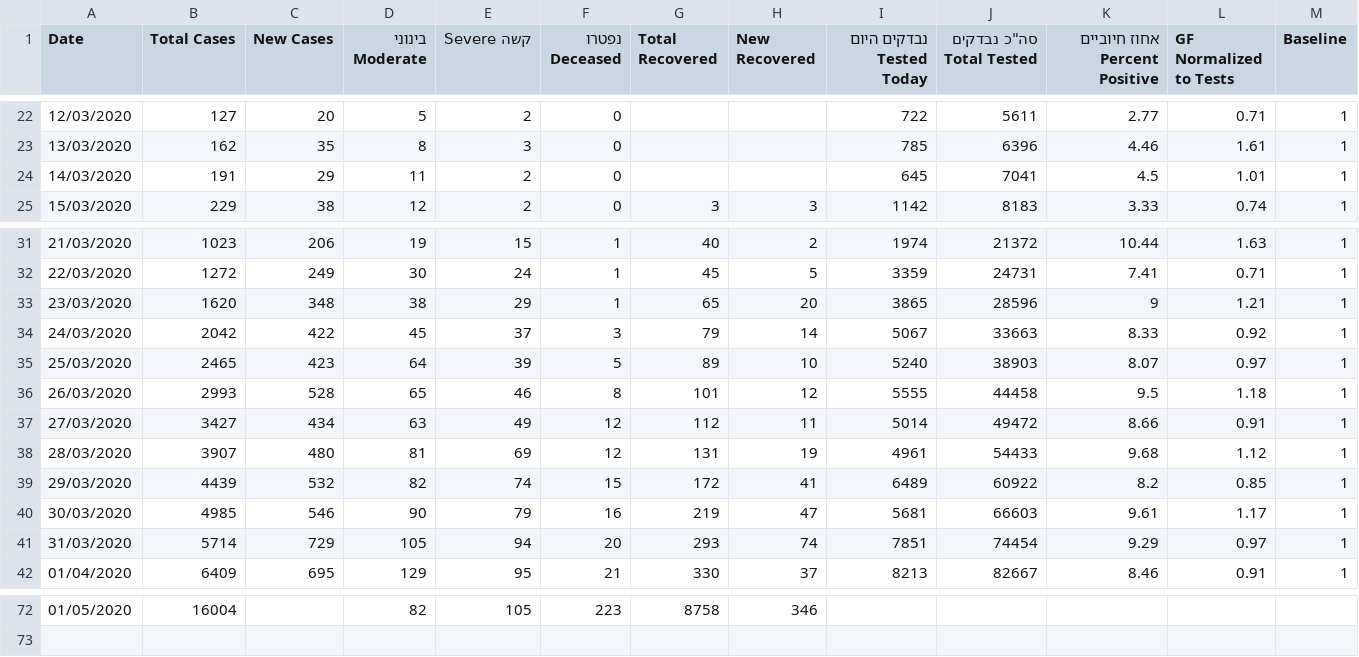
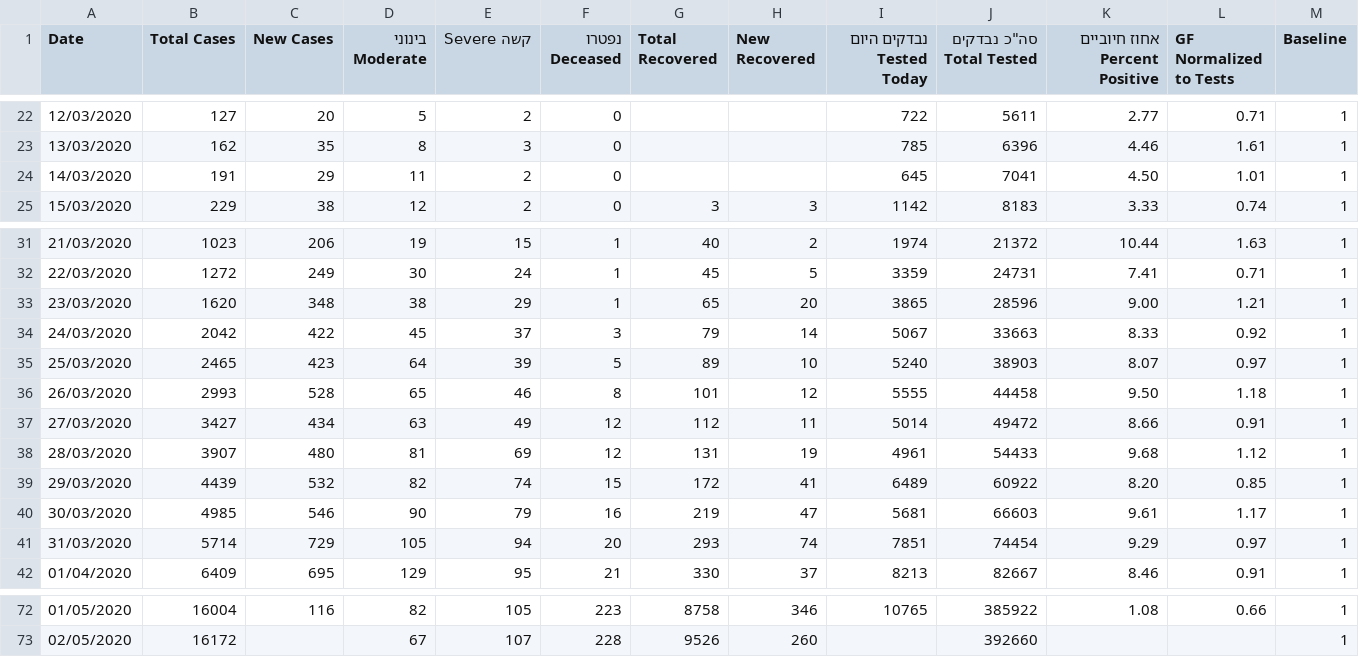
Before and after one commit to idandrd/israel-covid19-data, a CSV file: IsraelCOVID19.csv, drawn as a sheet; only a part is shown, gaps mark what is left out; the diff covers the shown part only.

```diff
--- a/IsraelCOVID19.csv
+++ b/IsraelCOVID19.csv
@@ -23,3 +23,3 @@
 13/03/2020,162,35,8,3,0,,,785,6396,4.46,1.61,1
-14/03/2020,191,29,11,2,0,,,645,7041,4.5,1.01,1
+14/03/2020,191,29,11,2,0,,,645,7041,4.50,1.01,1
 15/03/2020,229,38,12,2,0,3,3,1142,8183,3.33,0.74,1
@@ -32,9 +32,9 @@
 22/03/2020,1272,249,30,24,1,45,5,3359,24731,7.41,0.71,1
-23/03/2020,1620,348,38,29,1,65,20,3865,28596,9,1.21,1
+23/03/2020,1620,348,38,29,1,65,20,3865,28596,9.00,1.21,1
 24/03/2020,2042,422,45,37,3,79,14,5067,33663,8.33,0.92,1
 25/03/2020,2465,423,64,39,5,89,10,5240,38903,8.07,0.97,1
-26/03/2020,2993,528,65,46,8,101,12,5555,44458,9.5,1.18,1
+26/03/2020,2993,528,65,46,8,101,12,5555,44458,9.50,1.18,1
 27/03/2020,3427,434,63,49,12,112,11,5014,49472,8.66,0.91,1
 28/03/2020,3907,480,81,69,12,131,19,4961,54433,9.68,1.12,1
-29/03/2020,4439,532,82,74,15,172,41,6489,60922,8.2,0.85,1
+29/03/2020,4439,532,82,74,15,172,41,6489,60922,8.20,0.85,1
 30/03/2020,4985,546,90,79,16,219,47,5681,66603,9.61,1.17,1
@@ -72 +72,2 @@
-01/05/2020,16004,,82,105,223,8758,346,,,,,
+01/05/2020,16004,116,82,105,223,8758,346,10765,385922,1.08,0.66,1
+02/05/2020,16172,,67,107,228,9526,260,,392660,,,1
```
Also changed, not shown: 32 edited cells elsewhere in this file.
